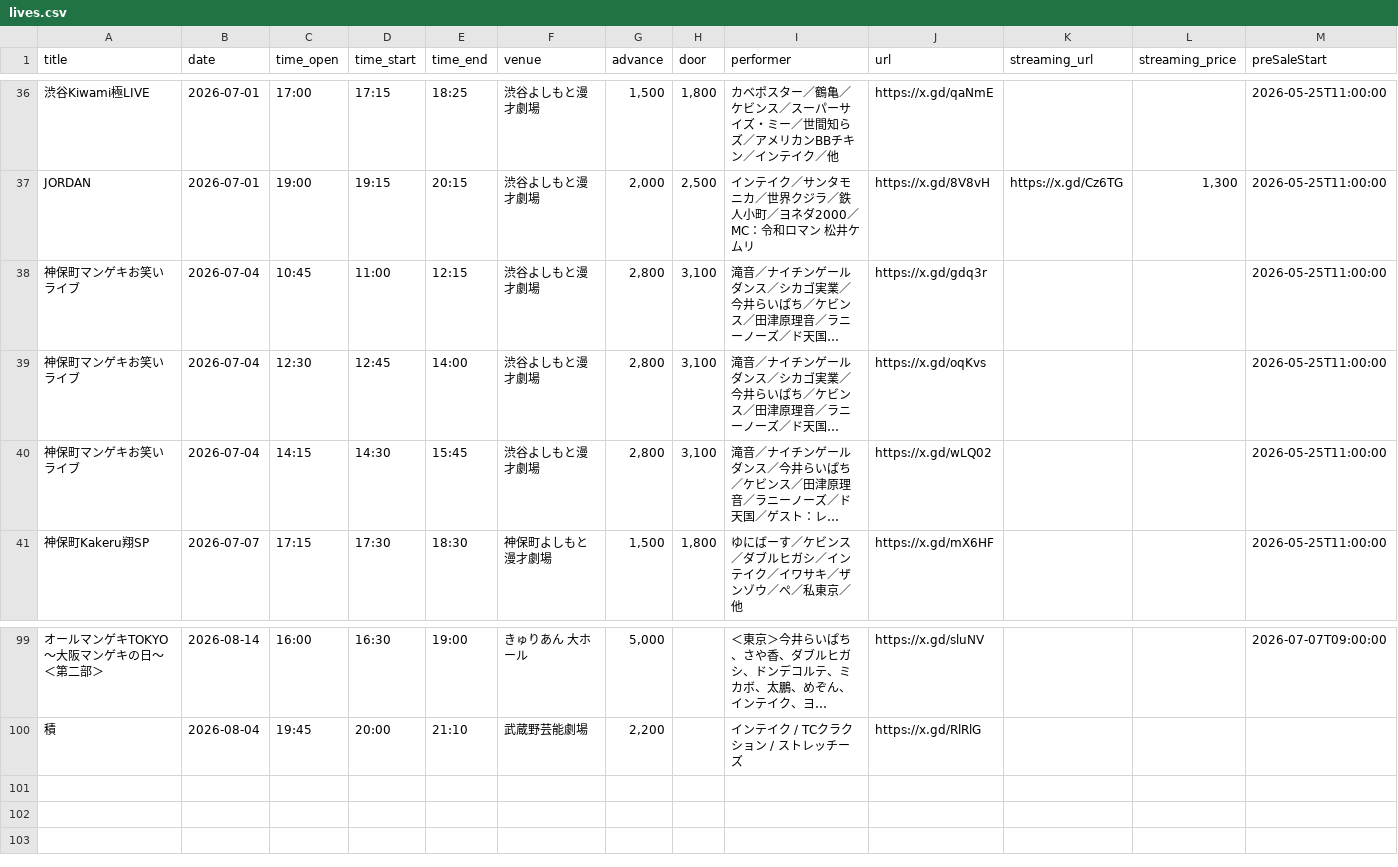
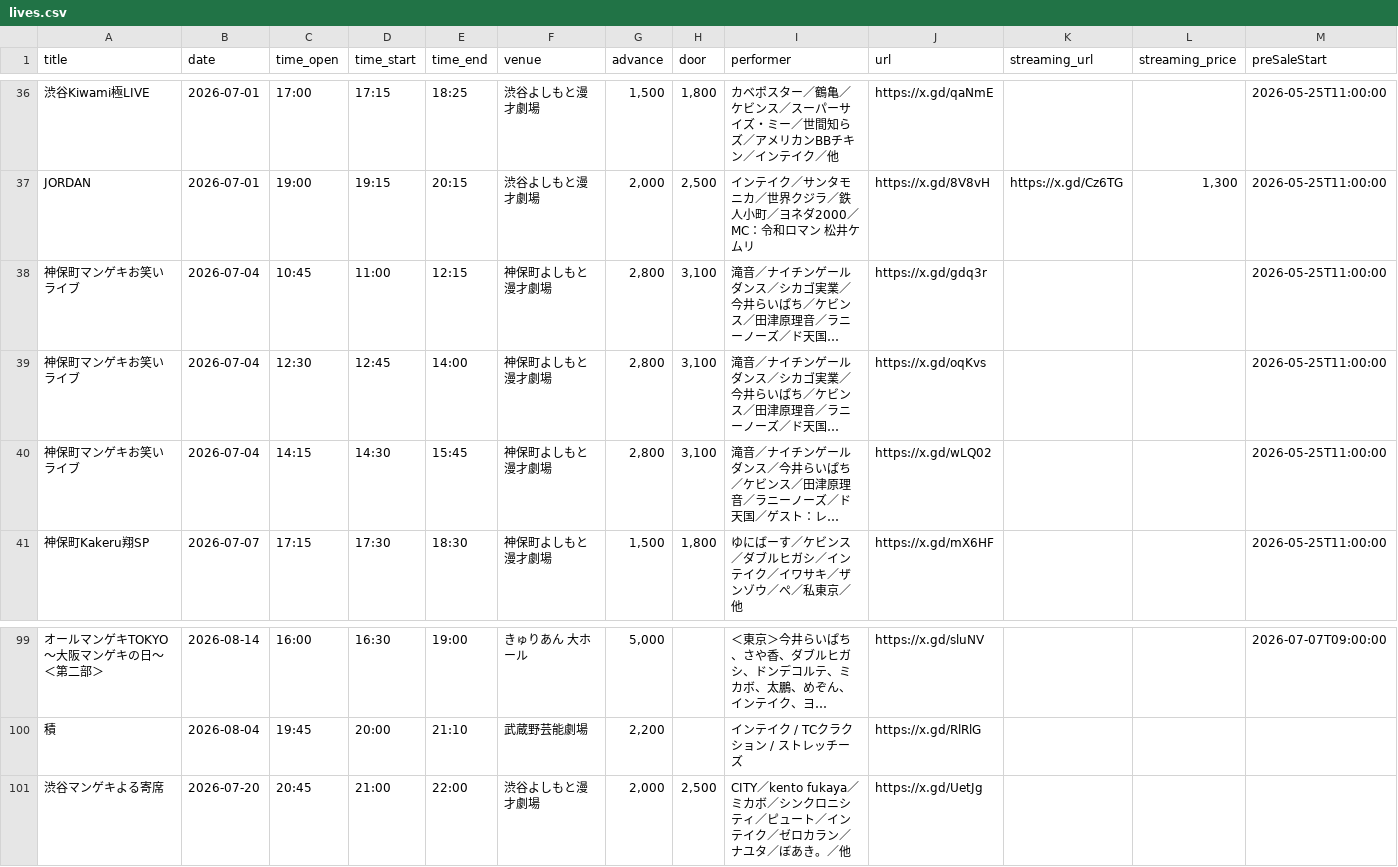
Before and after one commit to unofficial-info/intake_information, a CSV file: arrange/lives.csv, drawn as a sheet; only a part is shown, gaps mark what is left out; long unchanged cells end in …; rows hold the shown columns only; the diff names each change by its address in the sheet, - before the commit and + after, or states it on an @@ line.

```diff
--- a/arrange/lives.csv
+++ b/arrange/lives.csv
-F38:F40 (venue): 渋谷よしもと漫才劇場
+F38:F40 (venue): 神保町よしもと漫才劇場
+row 101: 渋谷マンゲキよる寄席 | 2026-07-20 | 20:45 | 21:00 | 22:00 | 渋谷よしもと漫才劇場 | 2,000 | 2,500 | CITY／kento fukaya／ミカボ／シンクロニシティ／ピュート／インテイク／ゼロカラン／ナユタ／ぼあき。／他 | https://x.gd/UetJg
```
Also changed, not shown: 5 other files.
